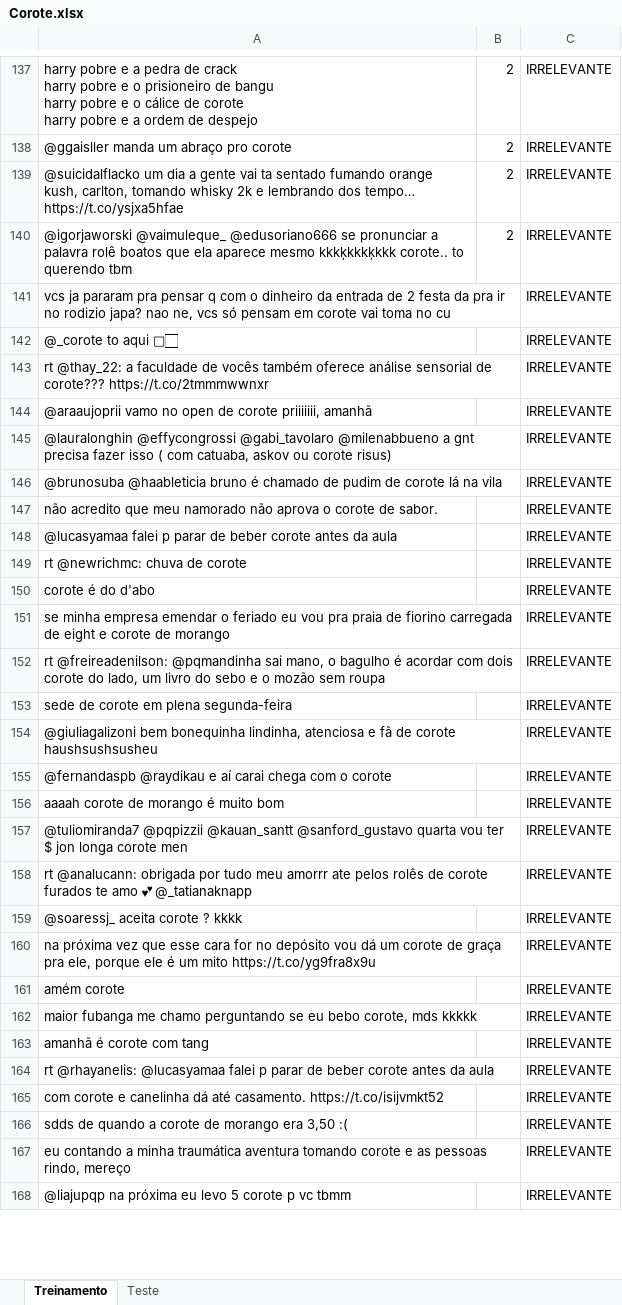
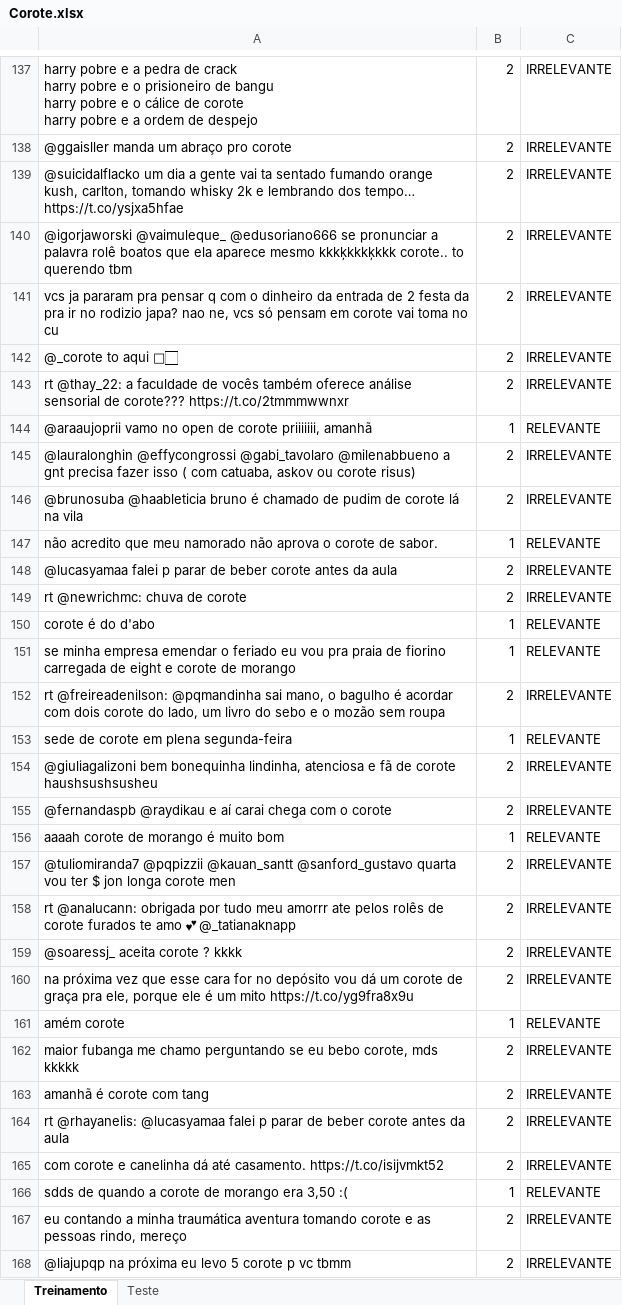
Before and after one commit to andrefrann/CD---Projeto-2, an Excel workbook: Corote.xlsx, sheet Treinamento, drawn as a sheet; only a part is shown, gaps mark what is left out; values as stored, in another font and other column widths than the file's, no borders; the diff covers the shown part only; the diff names each change by its address in the sheet, - before the commit and + after, or states it on an @@ line.

```diff
--- a/Corote.xlsx (sheet Treinamento)
+++ b/Corote.xlsx (sheet Treinamento)
-B141:B143: (empty)
+B141:B143: 2
-B144: (empty)
+B144: 1
-C144: IRRELEVANTE
+C144: RELEVANTE
-B145:B146: (empty)
+B145:B146: 2
-B147: (empty)
+B147: 1
-C147: IRRELEVANTE
+C147: RELEVANTE
-B148:B149: (empty)
+B148:B149: 2
-B150:B151: (empty)
+B150:B151: 1
-C150:C151: IRRELEVANTE
+C150:C151: RELEVANTE
-B152: (empty)
+B152: 2
-B153: (empty)
+B153: 1
-C153: IRRELEVANTE
+C153: RELEVANTE
-B154:B155: (empty)
+B154:B155: 2
-B156: (empty)
+B156: 1
-C156: IRRELEVANTE
+C156: RELEVANTE
-B157:B160: (empty)
+B157:B160: 2
-B161: (empty)
+B161: 1
-C161: IRRELEVANTE
+C161: RELEVANTE
-B162:B165: (empty)
+B162:B165: 2
-B166: (empty)
+B166: 1
-C166: IRRELEVANTE
+C166: RELEVANTE
-B167:B168: (empty)
+B167:B168: 2
```
Also changed, not shown: 171 edited cells elsewhere in this sheet, sheet Teste.
